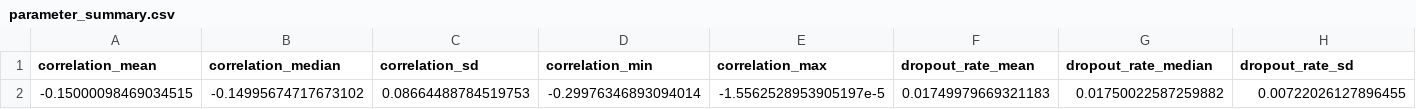
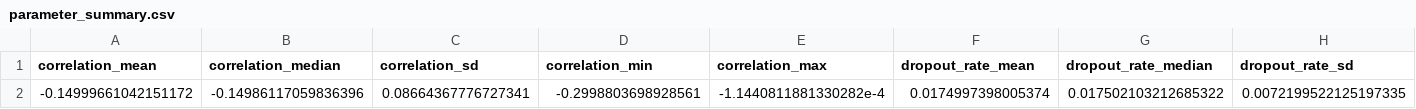
Before and after one commit to alloyd533/librela_disproportionality_analysis, a CSV file: output/simulation/parameter_summary.csv, drawn as a sheet; only a part is shown; removed rows and columns are numbered as before the commit, all else as after; rows hold the shown columns only; the diff names each change by its address in the sheet, - before the commit and + after, or states it on an @@ line.

```diff
--- a/output/simulation/parameter_summary.csv
+++ b/output/simulation/parameter_summary.csv
-row 2: -0.15000098469034515 | -0.14995674717673102 | 0.08664488784519753 | -0.29976346893094014 | -1.5562528953905197e-5 | 0.01749979669321183 | 0.01750022587259882 | 0.00722026127896455
+row 2: -0.14999661042151172 | -0.14986117059836396 | 0.08664367776727341 | -0.2998803698928561 | -1.1440811881330282e-4 | 0.0174997398005374 | 0.017502103212685322 | 0.0072199522125197335
```
Also changed, not shown: 3 other files.
